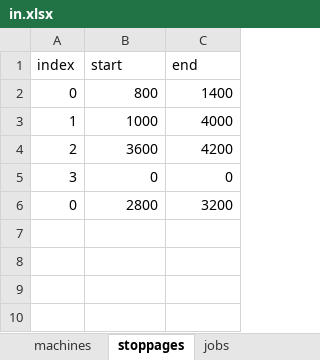
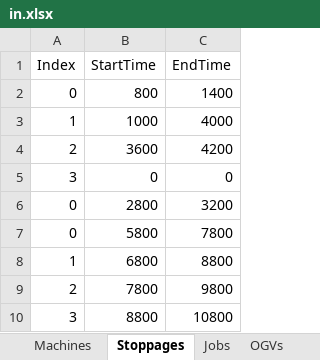
Before and after one commit to jakkarintiew/FYP, an Excel workbook: in.xlsx, sheet Stoppages, drawn as a sheet; values as stored, in another font and other column widths than the file's, no borders; removed rows and columns are numbered as before the commit, all else as after; the diff names each change by its address in the sheet, - before the commit and + after, or states it on an @@ line.

```diff
--- a/in.xlsx (sheet Stoppages)
+++ b/in.xlsx (sheet Stoppages)
-sheet tab: machines
+sheet tab: Machines
-sheet tab: stoppages
+sheet tab: Stoppages
-sheet tab: jobs
+sheet tab: Jobs
+sheet tab: OGVs
-row 1: index | start | end
+row 1: Index | StartTime | EndTime
+row 7: 0 | 5800 | 7800
+row 8: 1 | 6800 | 8800
+row 9: 2 | 7800 | 9800
+row 10: 3 | 8800 | 10800
```
Also changed, not shown: sheet Jobs, sheet Machines, 12 other files.
